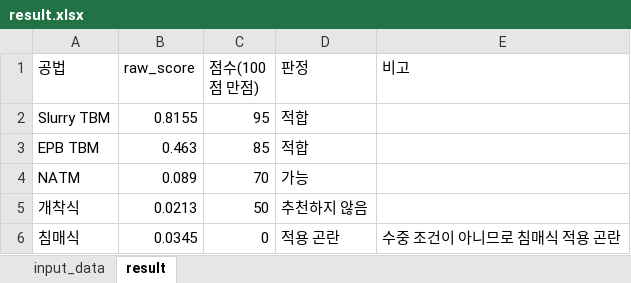
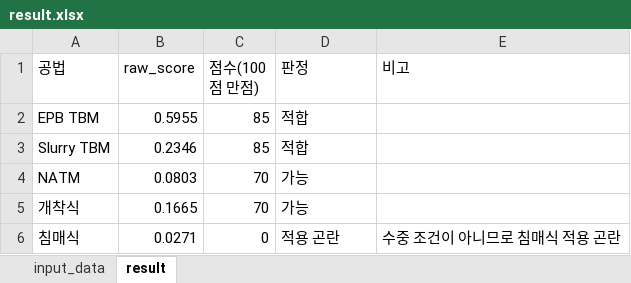
Before and after one commit to divper/tunnel-method-recommender, an Excel workbook: data/outputs/result.xlsx, sheet result, drawn as a sheet; values as stored, in another font and other column widths than the file's, no borders; removed rows and columns are numbered as before the commit, all else as after; the diff names each change by its address in the sheet, - before the commit and + after, or states it on an @@ line.

```diff
--- a/data/outputs/result.xlsx (sheet result)
+++ b/data/outputs/result.xlsx (sheet result)
-row 2: Slurry TBM | 0.8155 | 95 | 적합
-B2 (raw_score): 0.463
+B2 (raw_score): 0.5955
+row 3: Slurry TBM | 0.2346 | 85 | 적합
-B4 (raw_score): 0.089
+B4 (raw_score): 0.0803
-B5 (raw_score): 0.0213
+B5 (raw_score): 0.1665
-C5 (점수(100점 만점)): 50
+C5 (점수(100점 만점)): 70
-D5 (판정): 추천하지 않음
+D5 (판정): 가능
-B6 (raw_score): 0.0345
+B6 (raw_score): 0.0271
```
Also changed, not shown: sheet input_data, data/input/input_case.xlsx, data/raw/조사 자료 정규화.xlsx.
